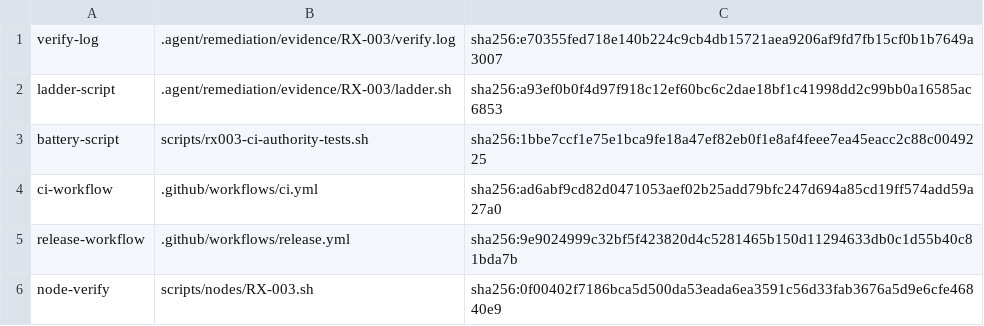
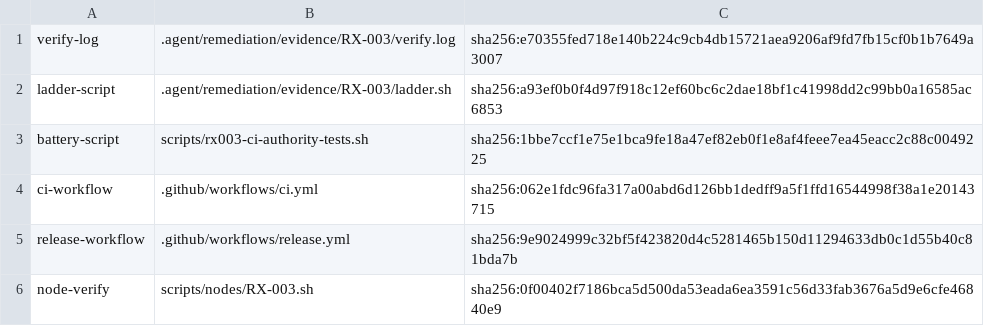
Before and after one commit to dominator509/nexus, a TSV file: .agent/remediation/evidence/RX-003/proofs.tsv, drawn as a sheet.

Commit message:
[CORRECTION] re-attest RX-003/RX-005/RX-010/RX-013 closures after RX-015 CI-repair wave touched shared proof files (ci.yml uv-sync+preflight, workflows package.json js-yaml, release-evidence cli.ts+ep043 tests SIGTERM/FIFO fixes): proof digests updated to corrected contents, attestation digests recomputed; fix-commit attribution and green tags unchanged

```diff
--- a/.agent/remediation/evidence/RX-003/proofs.tsv
+++ b/.agent/remediation/evidence/RX-003/proofs.tsv
@@ -3,3 +3,3 @@ ladder-script	.agent/remediation/evidence/RX-003/ladder.sh	sha256:a93ef0b0f4d97f
 battery-script	scripts/rx003-ci-authority-tests.sh	sha256:1bbe7ccf1e75e1bca9fe18a47ef82eb0f1e8af4feee7ea45eacc2c88c0049225
-ci-workflow	.github/workflows/ci.yml	sha256:ad6abf9cd82d0471053aef02b25add79bfc247d694a85cd19ff574add59a27a0
+ci-workflow	.github/workflows/ci.yml	sha256:062e1fdc96fa317a00abd6d126bb1dedff9a5f1ffd16544998f38a1e20143715
 release-workflow	.github/workflows/release.yml	sha256:9e9024999c32bf5f423820d4c5281465b150d11294633db0c1d55b40c81bda7b
```
Also changed, not shown: .agent/remediation/evidence/RX-005/proofs.tsv, .agent/remediation/evidence/RX-010/proofs.tsv, 9 other files.
